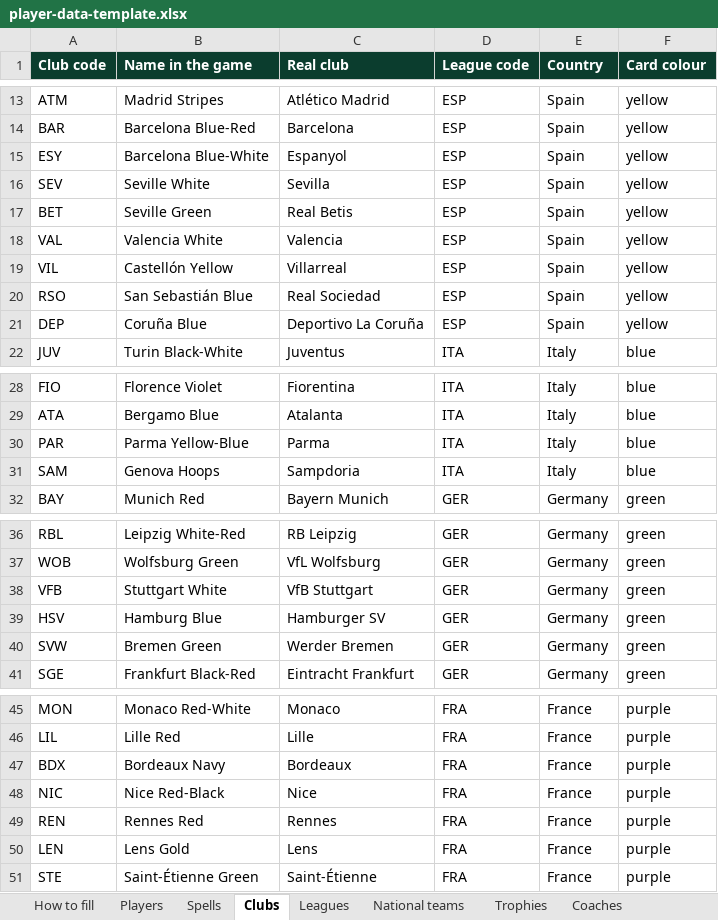
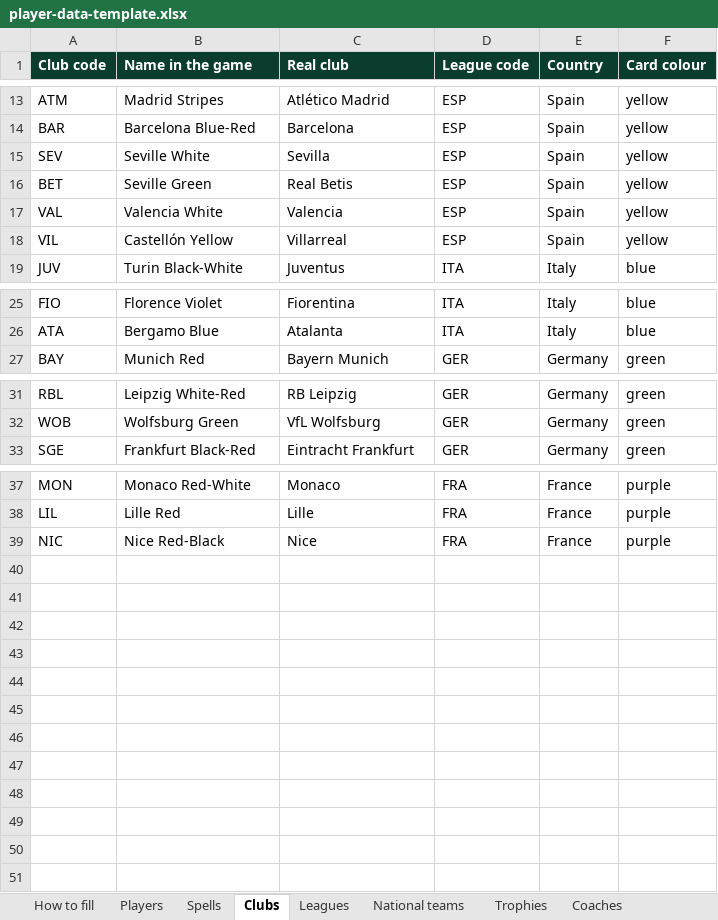
Before and after one commit to naiimak/Rgm-site, an Excel workbook: one-two/data/player-data-template.xlsx, sheet Clubs, drawn as a sheet; only a part is shown, gaps mark what is left out; values as stored, in another font and other column widths than the file's, no borders; the diff names each change by its address in the sheet, - before the commit and + after, or states it on an @@ line.

```diff
--- a/one-two/data/player-data-template.xlsx (sheet Clubs)
+++ b/one-two/data/player-data-template.xlsx (sheet Clubs)
-row 15: ESY | Barcelona Blue-White | Espanyol | ESP | Spain | yellow
-row 20: RSO | San Sebastián Blue | Real Sociedad | ESP | Spain | yellow
-row 21: DEP | Coruña Blue | Deportivo La Coruña | ESP | Spain | yellow
-row 30: PAR | Parma Yellow-Blue | Parma | ITA | Italy | blue
-row 31: SAM | Genova Hoops | Sampdoria | ITA | Italy | blue
-row 38: VFB | Stuttgart White | VfB Stuttgart | GER | Germany | green
-row 39: HSV | Hamburg Blue | Hamburger SV | GER | Germany | green
-row 40: SVW | Bremen Green | Werder Bremen | GER | Germany | green
-row 47: BDX | Bordeaux Navy | Bordeaux | FRA | France | purple
-row 49: REN | Rennes Red | Rennes | FRA | France | purple
-row 50: LEN | Lens Gold | Lens | FRA | France | purple
-row 51: STE | Saint-Étienne Green | Saint-Étienne | FRA | France | purple
```
Also changed, not shown: sheet How to fill, 12 other files.
